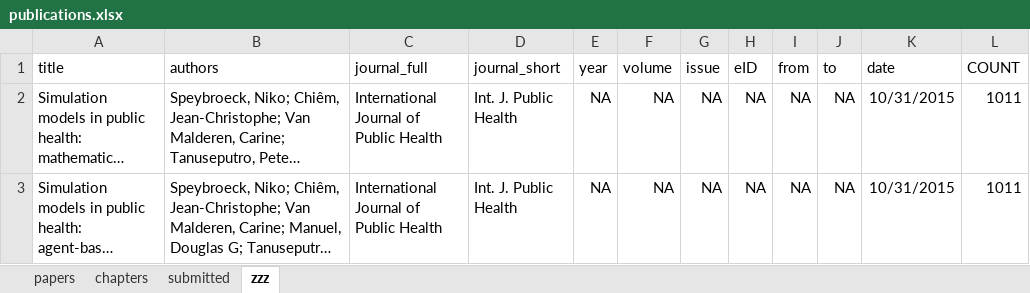
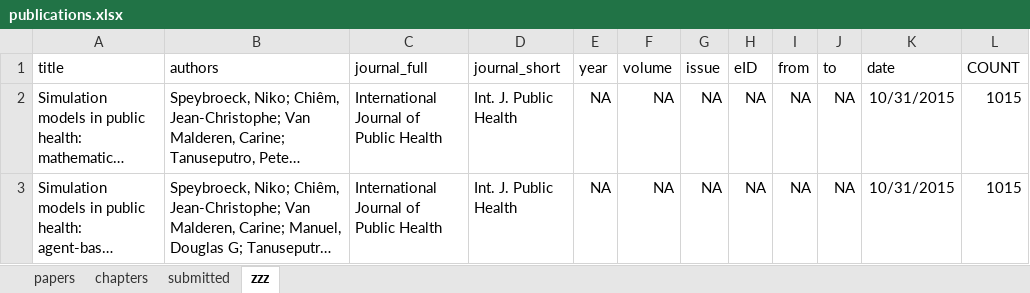
Before and after one commit to brechtdv/vitae, an Excel workbook: publications.xlsx, sheet zzz, drawn as a sheet; long unchanged cells end in …; values as stored, in another font and other column widths than the file's, no borders; table styles not drawn; the diff names each change by its address in the sheet, - before the commit and + after, or states it on an @@ line.

```diff
--- a/publications.xlsx (sheet zzz)
+++ b/publications.xlsx (sheet zzz)
-L2:L3 (COUNT): 1011
+L2:L3 (COUNT): 1015
```
Also changed, not shown: sheet submitted, 2 other files.
